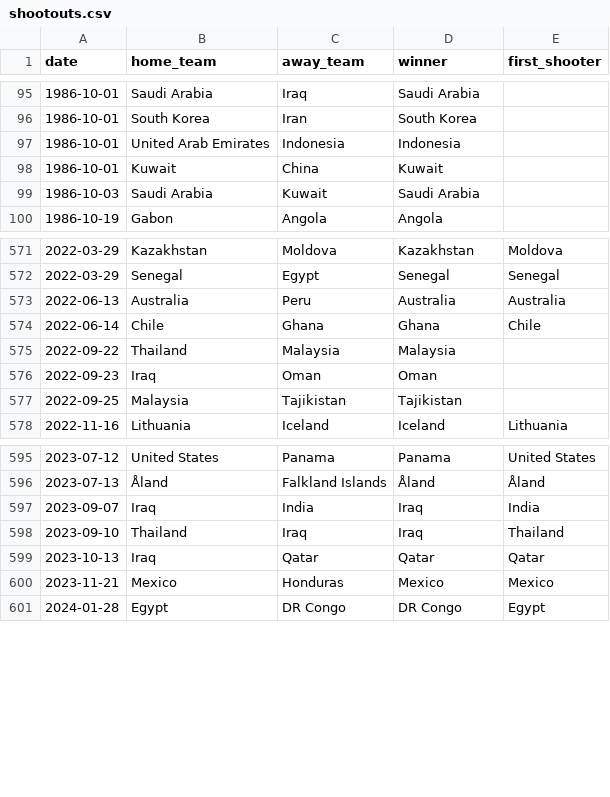
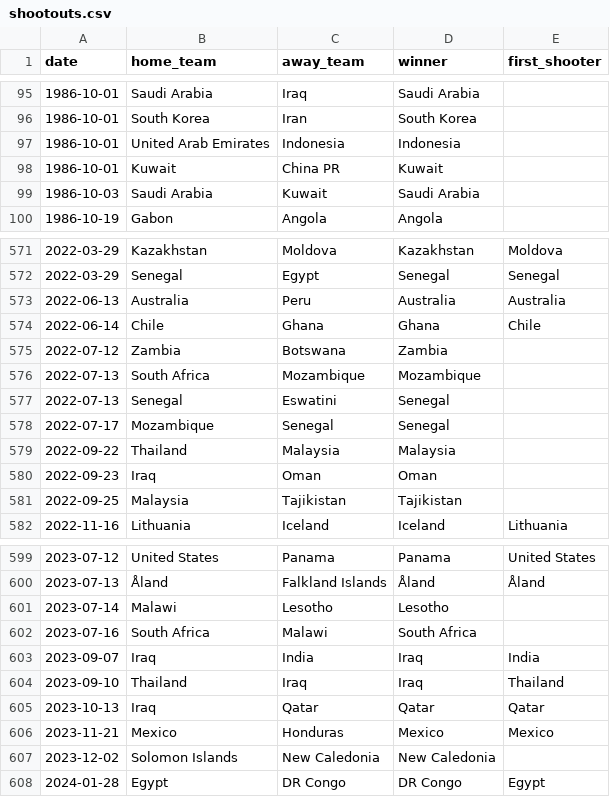
Before and after one commit to martj42/international_results, a CSV file: shootouts.csv, drawn as a sheet; only a part is shown, gaps mark what is left out.

```diff
--- a/shootouts.csv
+++ b/shootouts.csv
@@ -97,3 +97,3 @@ date,home_team,away_team,winner,first_shooter
 1986-10-01,United Arab Emirates,Indonesia,Indonesia,
-1986-10-01,Kuwait,China,Kuwait,
+1986-10-01,Kuwait,China PR,Kuwait,
 1986-10-03,Saudi Arabia,Kuwait,Saudi Arabia,
@@ -574,2 +574,6 @@ date,home_team,away_team,winner,first_shooter
 2022-06-14,Chile,Ghana,Ghana,Chile
+2022-07-12,Zambia,Botswana,Zambia,
+2022-07-13,South Africa,Mozambique,Mozambique,
+2022-07-13,Senegal,Eswatini,Senegal,
+2022-07-17,Mozambique,Senegal,Senegal,
 2022-09-22,Thailand,Malaysia,Malaysia,
@@ -596,2 +600,4 @@ date,home_team,away_team,winner,first_shooter
 2023-07-13,Åland,Falkland Islands,Åland,Åland
+2023-07-14,Malawi,Lesotho,Lesotho,
+2023-07-16,South Africa,Malawi,South Africa,
 2023-09-07,Iraq,India,Iraq,India
@@ -600,2 +606,3 @@ date,home_team,away_team,winner,first_shooter
 2023-11-21,Mexico,Honduras,Mexico,Mexico
+2023-12-02,Solomon Islands,New Caledonia,New Caledonia,
 2024-01-28,Egypt,DR Congo,DR Congo,Egypt
```
Also changed, not shown: 2 other files.
